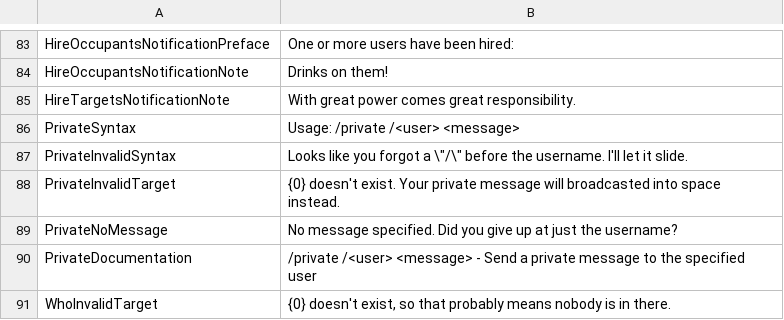
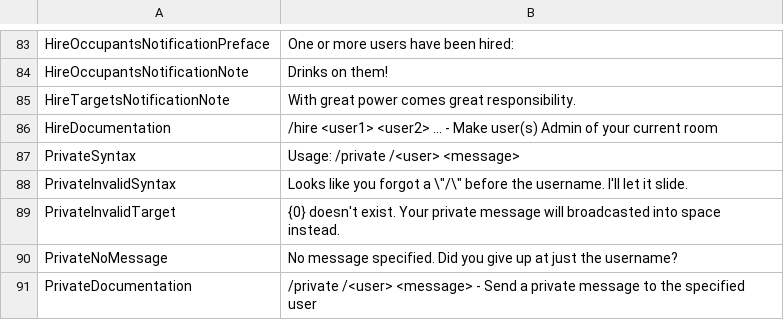
Before and after one commit to KenjiTakahashi-Rial/OBChat, a CSV file: OBChat/OB/strings/strings.csv, drawn as a sheet; only a part is shown, gaps mark what is left out; the shorter side is filled out with more unchanged rows; the diff names each change by its address in the sheet, - before the commit and + after, or states it on an @@ line.

Commit message:
Moved /hire documentation to HireCommand

```diff
--- a/OBChat/OB/strings/strings.csv
+++ b/OBChat/OB/strings/strings.csv
+row 86: HireDocumentation | /hire <user1> <user2> ... - Make user(s) Admin of your current room
```
Also changed, not shown: 3 other files.
